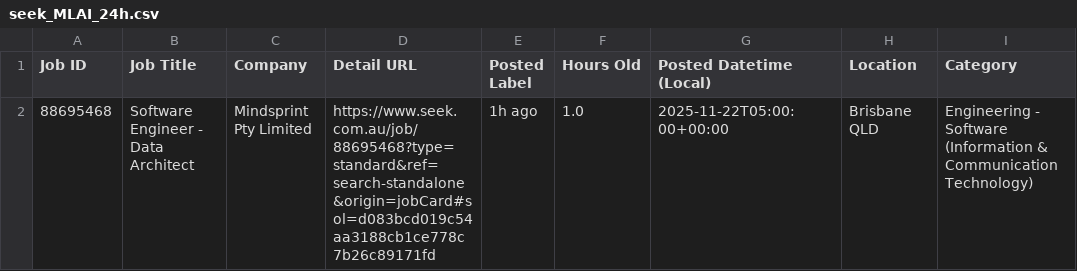
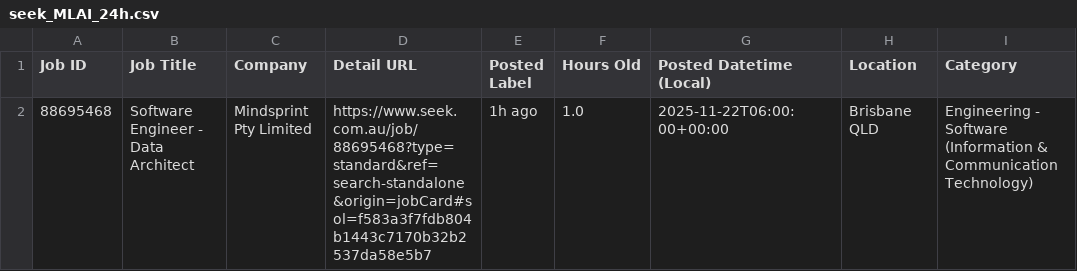
Before and after one commit to TIMXSHI/JobScrapper_SEEK_BA.BI, a CSV file: seek_MLAI_24h.csv, drawn as a sheet; only a part is shown; the diff names each change by its address in the sheet, - before the commit and + after, or states it on an @@ line.

```diff
--- a/seek_MLAI_24h.csv
+++ b/seek_MLAI_24h.csv
-D2 (Detail URL): https://www.seek.com.au/job/88695468?type=standard&ref=search-standalone&origin=jobCard#sol=d083bcd019c54aa3188cb1ce778c7b26c89171fd
+D2 (Detail URL): https://www.seek.com.au/job/88695468?type=standard&ref=search-standalone&origin=jobCard#sol=f583a3f7fdb804b1443c7170b32b2537da58e5b7
-G2 (Posted Datetime (Local)): 2025-11-22T05:00:00+00:00
+G2 (Posted Datetime (Local)): 2025-11-22T06:00:00+00:00
```
Also changed, not shown: seek_SIA_24h.csv.
